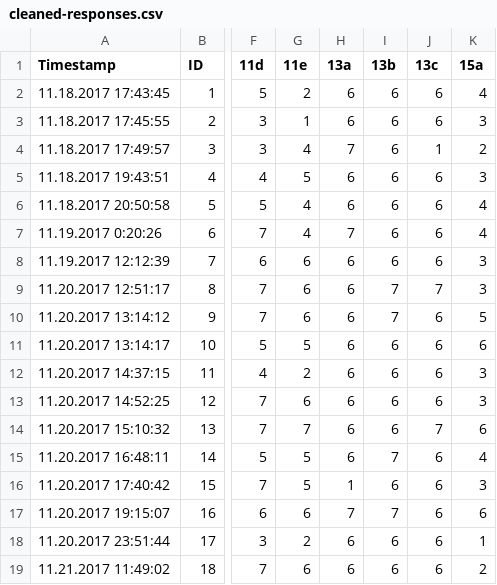
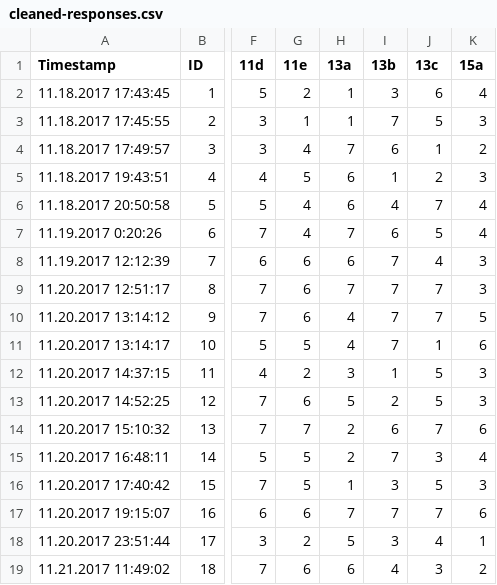
Before and after one commit to lukasmohs/entrepreneurial-intention-analysis, a CSV file: cleaned-responses.csv, drawn as a sheet; only a part is shown, gaps mark what is left out; the diff covers the shown part only; the diff names each change by its address in the sheet, - before the commit and + after, or states it on an @@ line.

```diff
--- a/cleaned-responses.csv
+++ b/cleaned-responses.csv
-H2:H3 (13a): 6
+H2:H3 (13a): 1
-I2 (13b): 6
+I2 (13b): 3
-I3 (13b): 6
+I3 (13b): 7
-J3 (13c): 6
+J3 (13c): 5
-I5 (13b): 6
+I5 (13b): 1
-J5 (13c): 6
+J5 (13c): 2
-I6 (13b): 6
+I6 (13b): 4
-J6 (13c): 6
+J6 (13c): 7
-J7 (13c): 6
+J7 (13c): 5
-I8 (13b): 6
+I8 (13b): 7
-J8 (13c): 6
+J8 (13c): 4
-H9 (13a): 6
+H9 (13a): 7
-H10:H11 (13a): 6
+H10:H11 (13a): 4
-J10 (13c): 6
+J10 (13c): 7
-I11 (13b): 6
+I11 (13b): 7
-J11 (13c): 6
+J11 (13c): 1
-H12 (13a): 6
+H12 (13a): 3
-I12 (13b): 6
+I12 (13b): 1
-J12:J13 (13c): 6
+J12:J13 (13c): 5
-H13 (13a): 6
+H13 (13a): 5
-I13 (13b): 6
+I13 (13b): 2
-H14:H15 (13a): 6
+H14:H15 (13a): 2
-J15 (13c): 6
+J15 (13c): 3
-I16 (13b): 6
+I16 (13b): 3
-J16 (13c): 6
+J16 (13c): 5
-J17 (13c): 6
+J17 (13c): 7
-H18 (13a): 6
+H18 (13a): 5
-I18 (13b): 6
+I18 (13b): 3
-J18 (13c): 6
+J18 (13c): 4
-I19 (13b): 6
+I19 (13b): 4
-J19 (13c): 6
+J19 (13c): 3
```
Also changed, not shown: 109 edited cells elsewhere in this file, 2 other files.
